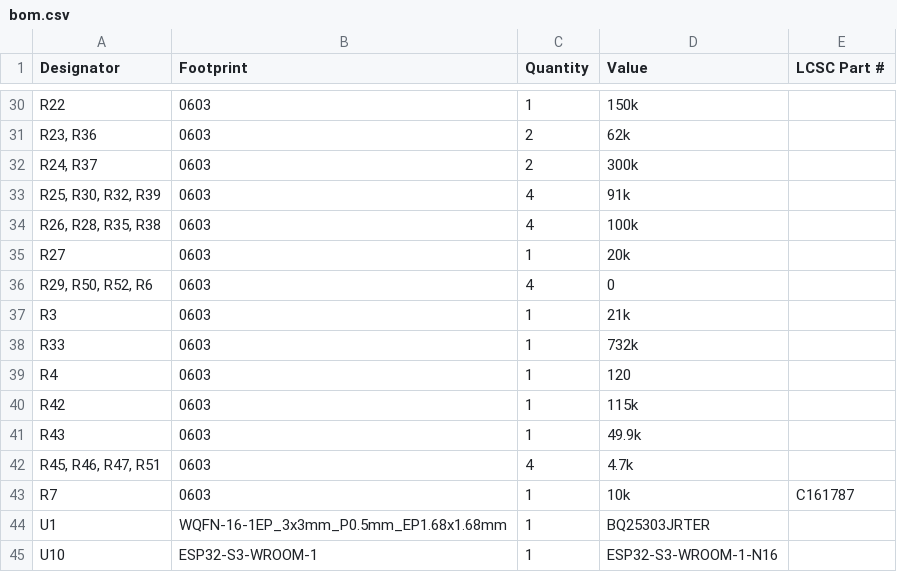
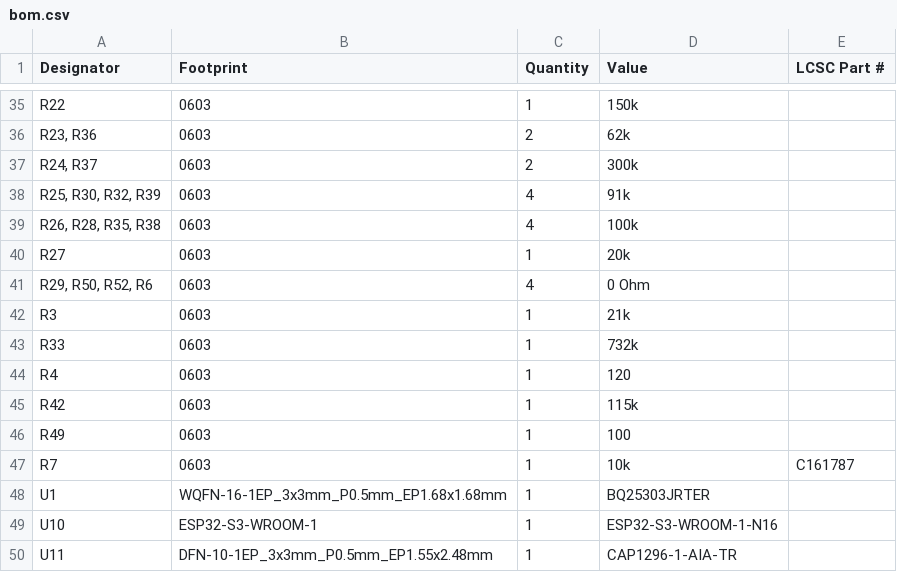
Before and after one commit to DodoZimmermann/lamp-2, a CSV file: Hardware/Electrical/PCB_v2/production/bom.csv, drawn as a sheet; only a part is shown, gaps mark what is left out; the shorter side is filled out with more unchanged rows; the diff covers the shown part only.

```diff
--- a/Hardware/Electrical/PCB_v2/production/bom.csv
+++ b/Hardware/Electrical/PCB_v2/production/bom.csv
@@ -35,3 +40,3 @@ R22,0603,1,150k,
 R27,0603,1,20k,
-"R29, R50, R52, R6",0603,4,0,
+"R29, R50, R52, R6",0603,4,0 Ohm,
 R3,0603,1,21k,
@@ -40,4 +45,3 @@ R4,0603,1,120,
 R42,0603,1,115k,
-R43,0603,1,49.9k,
-"R45, R46, R47, R51",0603,4,4.7k,
+R49,0603,1,100,
 R7,0603,1,10k,C161787
```
Also changed, not shown: 7 added rows, 2 removed rows and 9 edited cells elsewhere in this file, Hardware/Electrical/PCB_v2/production/designators.csv, Hardware/Electrical/PCB_v2/production/positions.csv, 16 other files.
